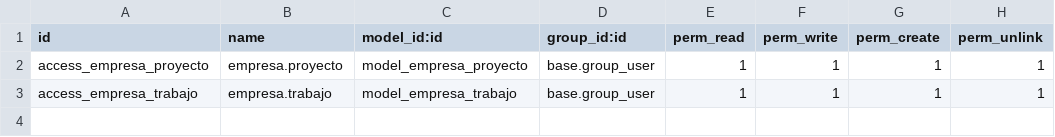
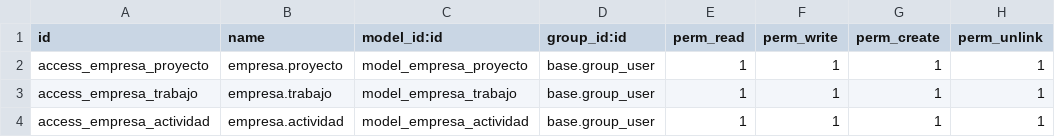
Before and after one commit to O-Isaac/Gestion-Empresarial, a CSV file: security/ir.model.access.csv, drawn as a sheet.

Commit message:
feat: Add actividad model and views for project management

```diff
--- a/security/ir.model.access.csv
+++ b/security/ir.model.access.csv
@@ -3 +3,2 @@ access_empresa_proyecto,empresa.proyecto,model_empresa_proyecto,base.group_user,
 access_empresa_trabajo,empresa.trabajo,model_empresa_trabajo,base.group_user,1,1,1,1
+access_empresa_actividad,empresa.actividad,model_empresa_actividad,base.group_user,1,1,1,1
```
Also changed, not shown: 9 other files.
